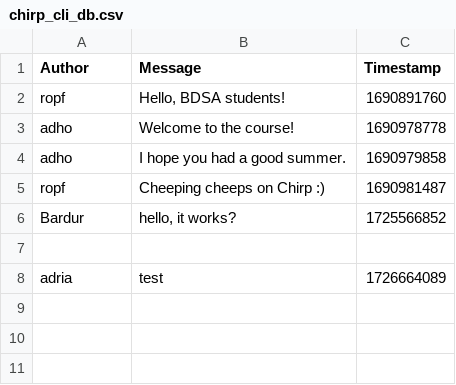
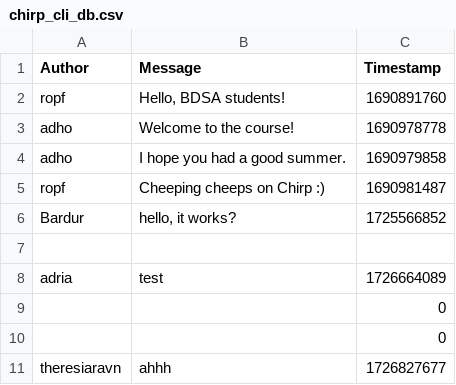
Before and after one commit to ITU-BDSA2024-GROUP3/Chirp, a CSV file: data/chirp_cli_db.csv, drawn as a sheet.

Commit message:
cheeps works again
Co-authored-by: Adrian <adrianjuul123@gmail.com>
Co-authored-by: Nickie <nalm@itu.dk>

```diff
--- a/data/chirp_cli_db.csv
+++ b/data/chirp_cli_db.csv
@@ -8 +8,4 @@ Bardur,"hello, it works?",1725566852
 adria,test,1726664089
+,,0
+,,0
+theresiaravn,ahhh,1726827677
```
Also changed, not shown: 1 other file.
